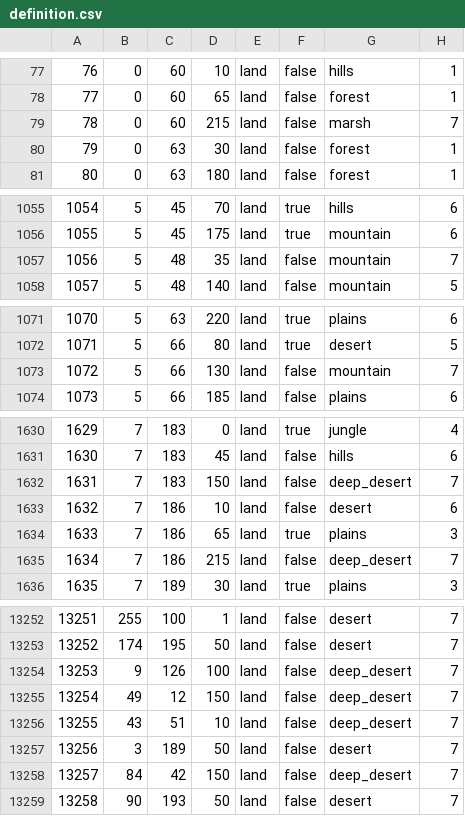
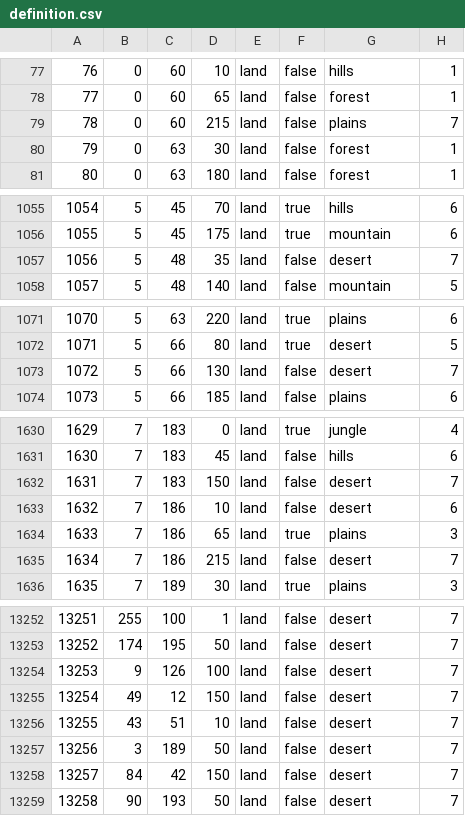
Before and after one commit to seekaytoopro/srhoi4, a CSV file: map/definition.csv, drawn as a sheet; only a part is shown, gaps mark what is left out; the diff covers the shown part only.

```diff
--- a/map/definition.csv
+++ b/map/definition.csv
@@ -78,3 +78,3 @@
 77;0;60;65;land;false;forest;1
-78;0;60;215;land;false;marsh;7
+78;0;60;215;land;false;plains;7
 79;0;63;30;land;false;forest;1
@@ -1056,3 +1056,3 @@
 1055;5;45;175;land;true;mountain;6
-1056;5;48;35;land;false;mountain;7
+1056;5;48;35;land;false;desert;7
 1057;5;48;140;land;false;mountain;5
@@ -1072,3 +1072,3 @@
 1071;5;66;80;land;true;desert;5
-1072;5;66;130;land;false;mountain;7
+1072;5;66;130;land;false;desert;7
 1073;5;66;185;land;false;plains;6
@@ -1631,6 +1631,6 @@
 1630;7;183;45;land;false;hills;6
-1631;7;183;150;land;false;deep_desert;7
+1631;7;183;150;land;false;desert;7
 1632;7;186;10;land;false;desert;6
 1633;7;186;65;land;true;plains;3
-1634;7;186;215;land;false;deep_desert;7
+1634;7;186;215;land;false;desert;7
 1635;7;189;30;land;true;plains;3
@@ -13253,7 +13253,7 @@
 13252;174;195;50;land;false;desert;7
-13253;9;126;100;land;false;deep_desert;7
-13254;49;12;150;land;false;deep_desert;7
-13255;43;51;10;land;false;deep_desert;7
+13253;9;126;100;land;false;desert;7
+13254;49;12;150;land;false;desert;7
+13255;43;51;10;land;false;desert;7
 13256;3;189;50;land;false;desert;7
-13257;84;42;150;land;false;deep_desert;7
+13257;84;42;150;land;false;desert;7
 13258;90;193;50;land;false;desert;7
```
Also changed, not shown: 30 edited cells elsewhere in this file, 1 other file.
